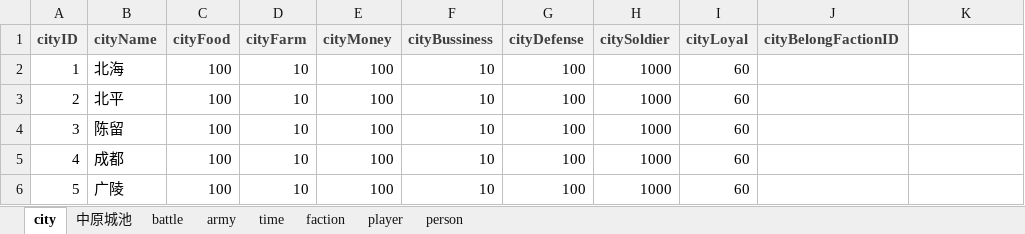
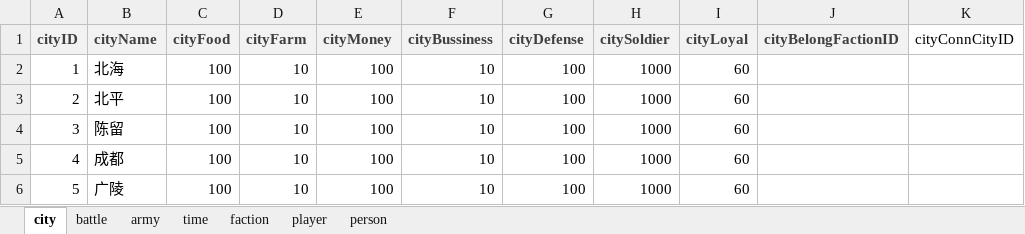
Before and after one commit to 1-518/Three-Kindoms, an Excel workbook: code/数据库设计/详细数据.xlsx, sheet city, drawn as a sheet; only a part is shown; values as stored, in another font and other column widths than the file's, no borders; the diff names each change by its address in the sheet, - before the commit and + after, or states it on an @@ line.

```diff
--- a/code/数据库设计/详细数据.xlsx (sheet city)
+++ b/code/数据库设计/详细数据.xlsx (sheet city)
-sheet tab: 中原城池
-K1: (empty)
+K1: cityConnCityID
```
Also changed, not shown: sheet faction, code/数据库设计/数据字典.xlsx, 2 other files.
